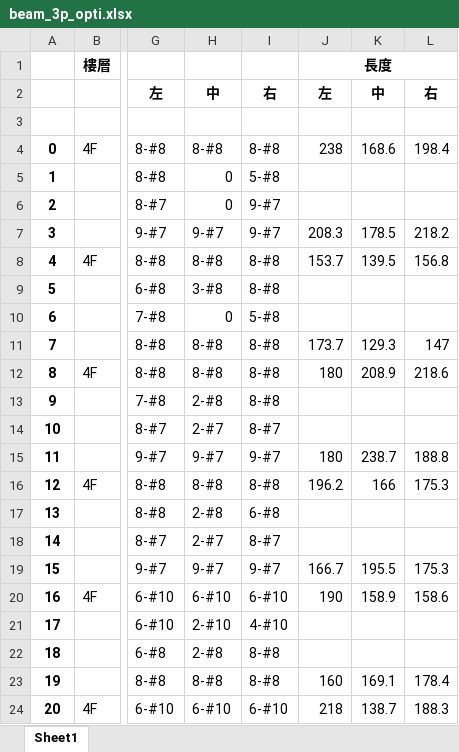
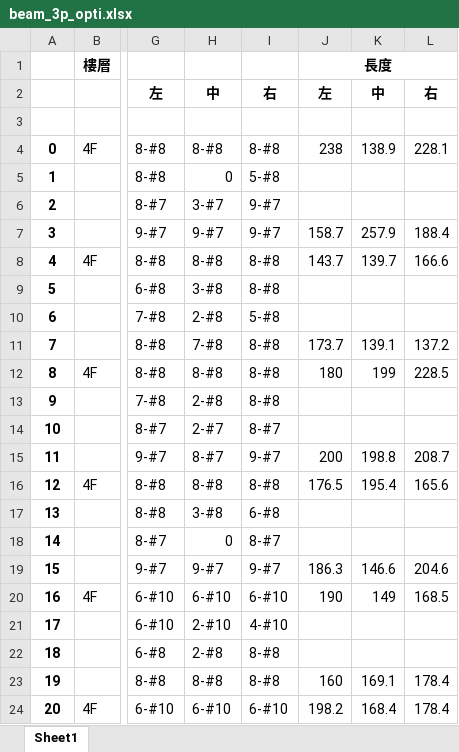
Before and after one commit to skyran1278/VbaProject, an Excel workbook: 20180126_SmartCut/LinearCut/beam_3p_opti.xlsx, sheet Sheet1, drawn as a sheet; only a part is shown, gaps mark what is left out; values as stored, in another font and other column widths than the file's, no borders; the diff covers the shown part only; the diff names each change by its address in the sheet, - before the commit and + after, or states it on an @@ line.

```diff
--- a/20180126_SmartCut/LinearCut/beam_3p_opti.xlsx (sheet Sheet1)
+++ b/20180126_SmartCut/LinearCut/beam_3p_opti.xlsx (sheet Sheet1)
-K4: 168.6
+K4: 138.9
-L4: 198.4
+L4: 228.1
-H6: 0
+H6: 3-#7
-J7 (長度): 208.3
+J7 (長度): 158.7
-K7: 178.5
+K7: 257.9
-L7: 218.2
+L7: 188.4
-J8 (長度): 153.7
+J8 (長度): 143.7
-K8: 139.5
+K8: 139.7
-L8: 156.8
+L8: 166.6
-H10: 0
+H10: 2-#8
-H11: 8-#8
+H11: 7-#8
-K11: 129.3
+K11: 139.1
-L11: 147
+L11: 137.2
-K12: 208.9
+K12: 199
-L12: 218.6
+L12: 228.5
-H15: 9-#7
+H15: 8-#7
-J15 (長度): 180
+J15 (長度): 200
-K15: 238.7
+K15: 198.8
-L15: 188.8
+L15: 208.7
-J16 (長度): 196.2
+J16 (長度): 176.5
-K16: 166
+K16: 195.4
-L16: 175.3
+L16: 165.6
-H17: 2-#8
+H17: 3-#8
-H18: 2-#7
+H18: 0
-J19 (長度): 166.7
+J19 (長度): 186.3
-K19: 195.5
+K19: 146.6
-L19: 175.3
+L19: 204.6
-K20: 158.9
+K20: 149
-L20: 158.6
+L20: 168.5
-J24 (長度): 218
+J24 (長度): 198.2
-K24: 138.7
+K24: 168.4
-L24: 188.3
+L24: 178.4
```
Also changed, not shown: 323 edited cells elsewhere in this sheet, 1 other file.
